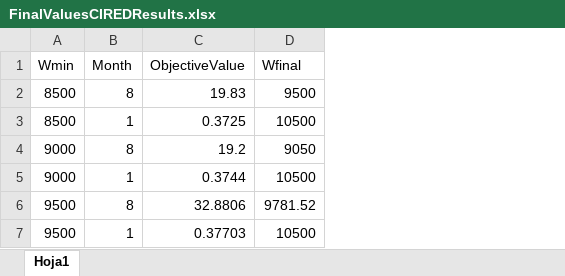
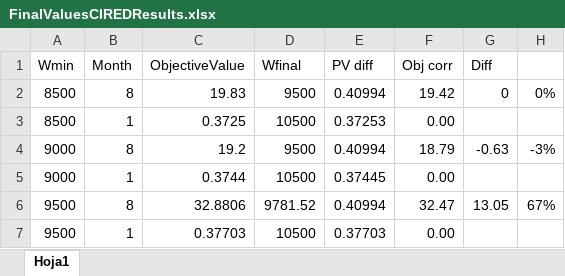
Before and after one commit to sergicosta/agistin, an Excel workbook: main/results/CIRED/FinalValuesCIREDResults.xlsx, sheet Hoja1, drawn as a sheet; values as stored, in another font and other column widths than the file's, no borders; the diff names each change by its address in the sheet, - before the commit and + after, or states it on an @@ line.

Commit message:
Corrected obj val and added diff

```diff
--- a/main/results/CIRED/FinalValuesCIREDResults.xlsx (sheet Hoja1)
+++ b/main/results/CIRED/FinalValuesCIREDResults.xlsx (sheet Hoja1)
+column E (PV diff), rows 2-7: 0.40994 | 0.37253 | 0.40994 | 0.37445 | 0.40994 | 0.37703
+column F (Obj corr), rows 2-7: 19.42 | 0.00 | 18.79 | 0.00 | 32.47 | 0.00
+column G (Diff), rows 2-6: 0 |  | -0.63 |  | 13.05
+column H, rows 2-6: 0% |  | -3% |  | 67%
-D4 (Wfinal): 9050
+D4 (Wfinal): 9500
```
